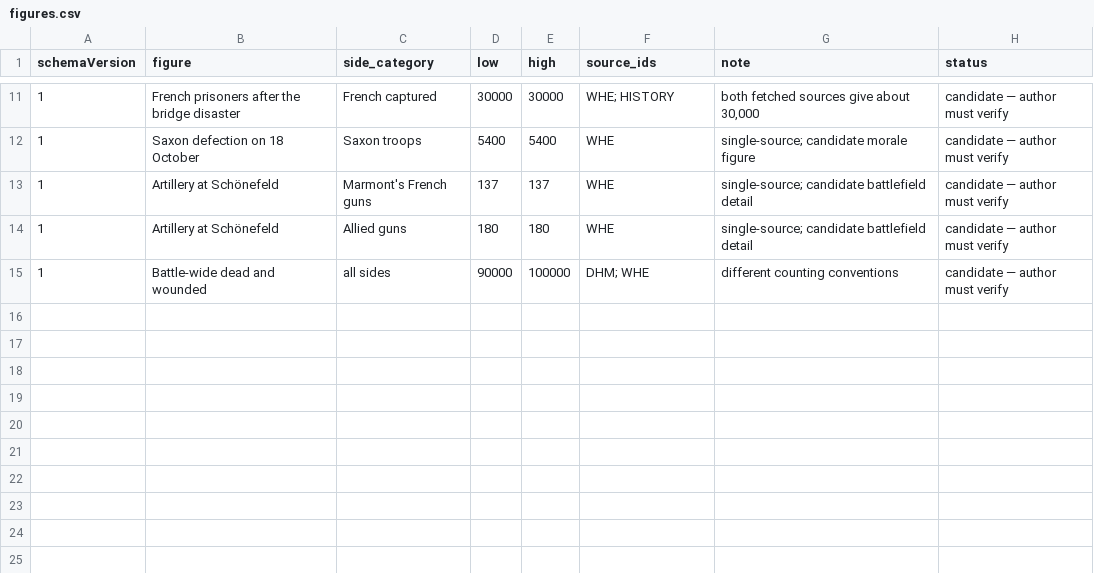
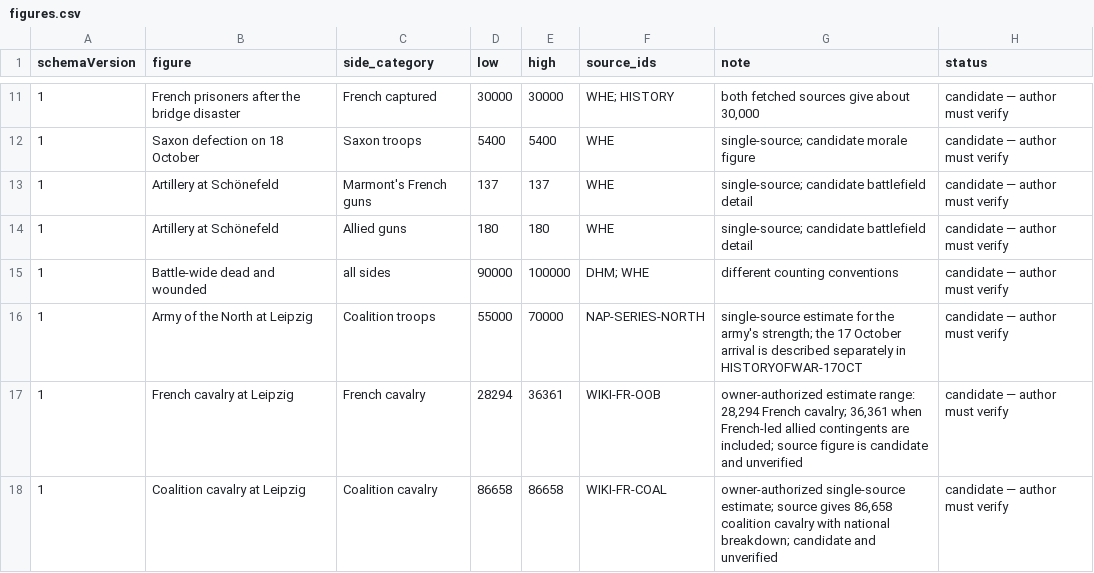
Before and after one commit to Boombaybay12334/peira-essay-001-leipzig, a CSV file: data/input/figures.csv, drawn as a sheet; only a part is shown, gaps mark what is left out.

Commit message:
docs: add researched cavalry and northern army figure rows (#4)
Co-authored-by: Abhinav <Boombaybay12334>

```diff
--- a/data/input/figures.csv
+++ b/data/input/figures.csv
@@ -15 +15,4 @@ schemaVersion,figure,side_category,low,high,source_ids,note,status
 1,"Battle-wide dead and wounded","all sides",90000,100000,"DHM; WHE","different counting conventions","candidate — author must verify"
+1,"Army of the North at Leipzig","Coalition troops",55000,70000,"NAP-SERIES-NORTH","single-source estimate for the army's strength; the 17 October arrival is described separately in HISTORYOFWAR-17OCT","candidate — author must verify"
+1,"French cavalry at Leipzig","French cavalry",28294,36361,"WIKI-FR-OOB","owner-authorized estimate range: 28,294 French cavalry; 36,361 when French-led allied contingents are included; source figure is candidate and unverified","candidate — author must verify"
+1,"Coalition cavalry at Leipzig","Coalition cavalry",86658,86658,"WIKI-FR-COAL","owner-authorized single-source estimate; source gives 86,658 coalition cavalry with national breakdown; candidate and unverified","candidate — author must verify"
```
Also changed, not shown: 2 other files.
